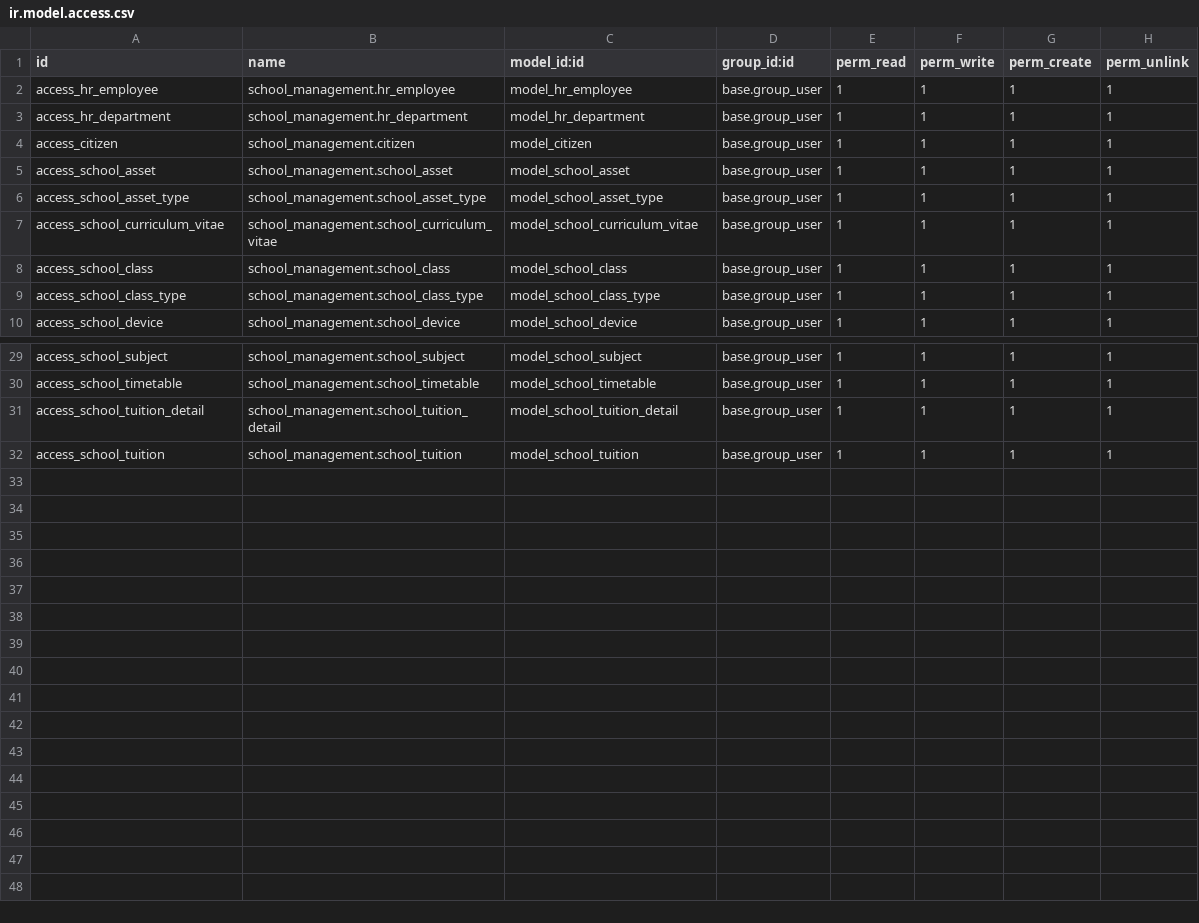
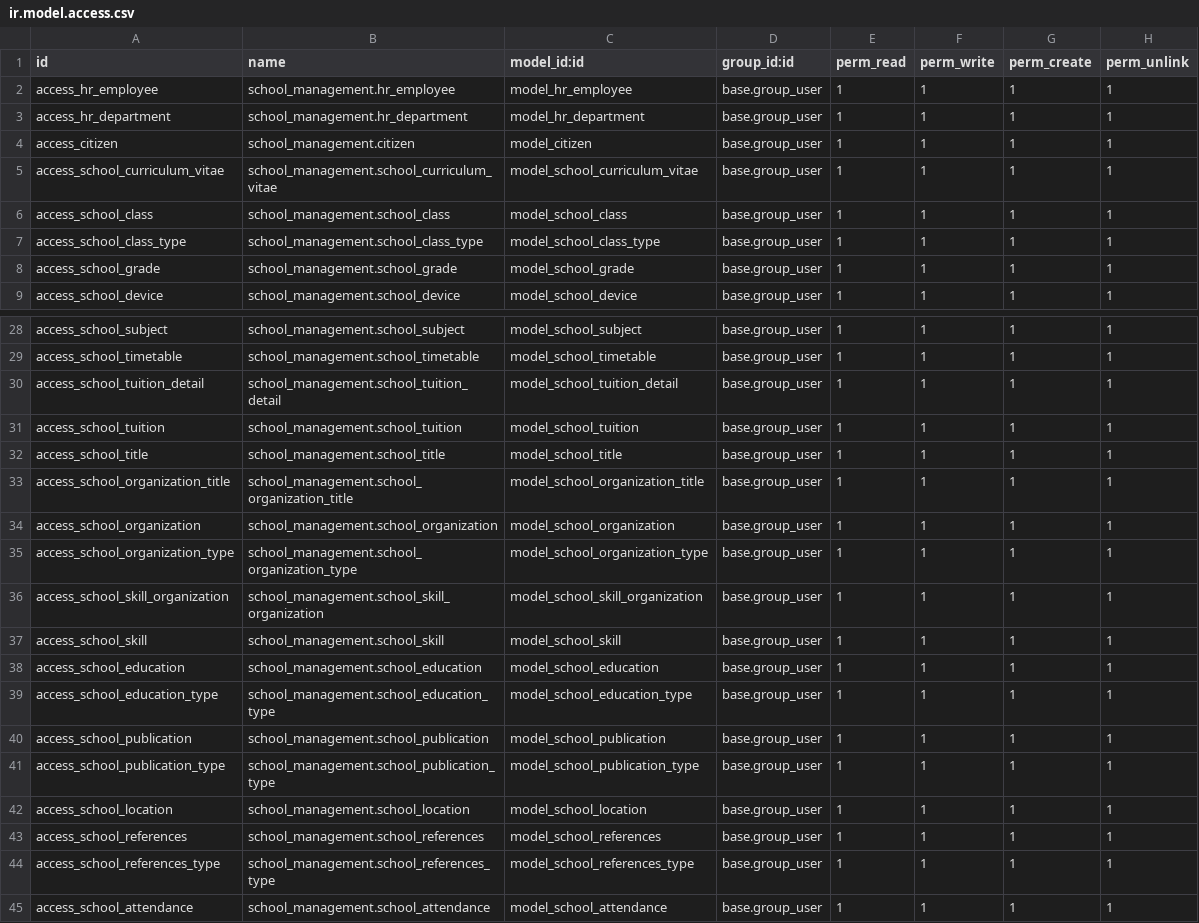
Before and after one commit to haunt-hcm2015/Analysis-and-Design-for-Purpose-of-Interdisciplinary-Computing-System, a CSV file: erp-solution/school_management/security/ir.model.access.csv, drawn as a sheet; only a part is shown, gaps mark what is left out; removed rows and columns are numbered as before the commit, all else as after; the diff names each change by its address in the sheet, - before the commit and + after, or states it on an @@ line.

Commit message:
[FIX] create all models needed for all modules

```diff
--- a/erp-solution/school_management/security/ir.model.access.csv
+++ b/erp-solution/school_management/security/ir.model.access.csv
-row 5: access_school_asset | school_management.school_asset | model_school_asset | base.group_user | 1 | 1 | 1 | 1
-row 6: access_school_asset_type | school_management.school_asset_type | model_school_asset_type | base.group_user | 1 | 1 | 1 | 1
+row 8: access_school_grade | school_management.school_grade | model_school_grade | base.group_user | 1 | 1 | 1 | 1
+row 32: access_school_title | school_management.school_title | model_school_title | base.group_user | 1 | 1 | 1 | 1
+row 33: access_school_organization_title | school_management.school_organization_title | model_school_organization_title | base.group_user | 1 | 1 | 1 | 1
+row 34: access_school_organization | school_management.school_organization | model_school_organization | base.group_user | 1 | 1 | 1 | 1
+row 35: access_school_organization_type | school_management.school_organization_type | model_school_organization_type | base.group_user | 1 | 1 | 1 | 1
+row 36: access_school_skill_organization | school_management.school_skill_organization | model_school_skill_organization | base.group_user | 1 | 1 | 1 | 1
+row 37: access_school_skill | school_management.school_skill | model_school_skill | base.group_user | 1 | 1 | 1 | 1
+row 38: access_school_education | school_management.school_education | model_school_education | base.group_user | 1 | 1 | 1 | 1
+row 39: access_school_education_type | school_management.school_education_type | model_school_education_type | base.group_user | 1 | 1 | 1 | 1
+row 40: access_school_publication | school_management.school_publication | model_school_publication | base.group_user | 1 | 1 | 1 | 1
+row 41: access_school_publication_type | school_management.school_publication_type | model_school_publication_type | base.group_user | 1 | 1 | 1 | 1
+row 42: access_school_location | school_management.school_location | model_school_location | base.group_user | 1 | 1 | 1 | 1
+row 43: access_school_references | school_management.school_references | model_school_references | base.group_user | 1 | 1 | 1 | 1
+row 44: access_school_references_type | school_management.school_references_type | model_school_references_type | base.group_user | 1 | 1 | 1 | 1
+row 45: access_school_attendance | school_management.school_attendance | model_school_attendance | base.group_user | 1 | 1 | 1 | 1
```
Also changed, not shown: erp-solution/payroll_management/security/ir.model.access.csv, 38 other files.
